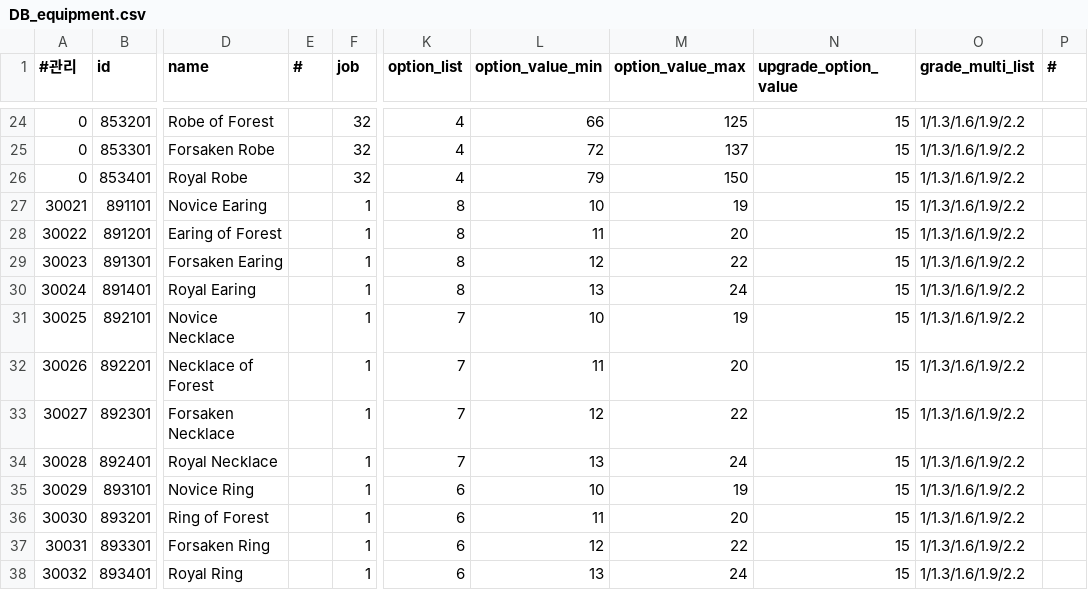
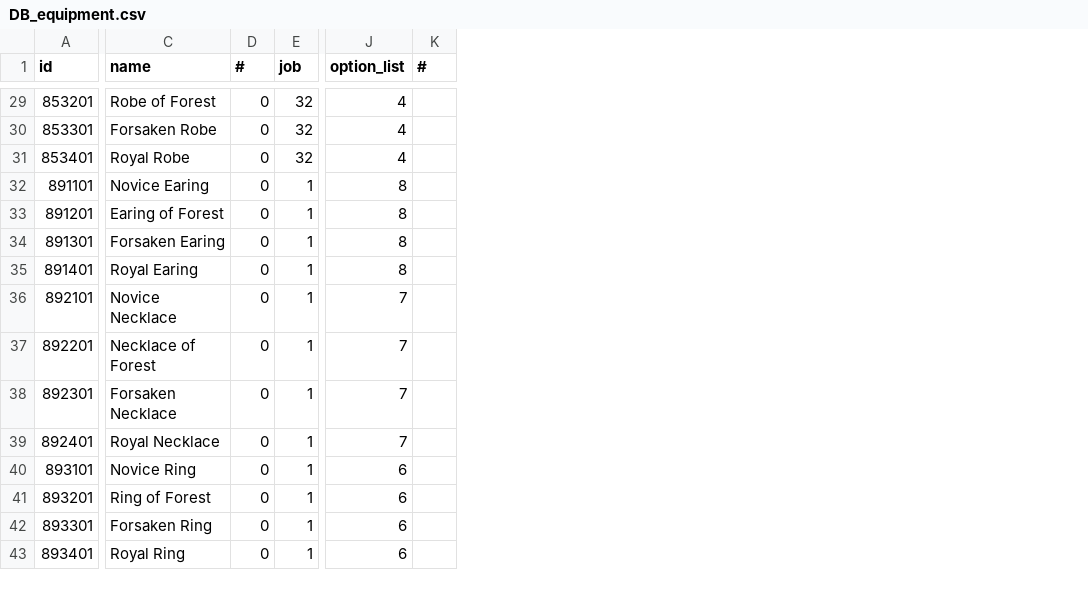
Before and after one commit to DevToothCrew/UnlimitedTower, a CSV file: UnlimitedTowerClient/TowerMain/UnlimitedTower/Assets/Resources/CSV/DB_equipment.csv, drawn as a sheet; only a part is shown, gaps mark what is left out; removed rows and columns are numbered as before the commit, all else as after; the diff covers the shown part only; the diff names each change by its address in the sheet, - before the commit and + after, or states it on an @@ line.

```diff
--- a/UnlimitedTowerClient/TowerMain/UnlimitedTower/Assets/Resources/CSV/DB_equipment.csv
+++ b/UnlimitedTowerClient/TowerMain/UnlimitedTower/Assets/Resources/CSV/DB_equipment.csv
-column A (#관리), rows 24-38: 0 | 0 | 0 | 30021 | 30022 | 30023 | 30024 | 30025 | 30026 | 30027 | 30028 | 30029 | 30030 | 30031 | 30032
-column L (option_value_min), rows 24-38: 66 | 72 | 79 | 10 | 11 | 12 | 13 | 10 | 11 | 12 | 13 | 10 | 11 | 12 | 13
-column M (option_value_max), rows 24-38: 125 | 137 | 150 | 19 | 20 | 22 | 24 | 19 | 20 | 22 | 24 | 19 | 20 | 22 | 24
-column N (upgrade_option_value), rows 24-38: all 15
-column O (grade_multi_list), rows 24-38: all 1/1.3/1.6/1.9/2.2
-D29:D43 (#): (empty)
+D29:D43 (#): 0
```
Also changed, not shown: 5 added rows and 21 edited cells elsewhere in this file, 4 other files.
